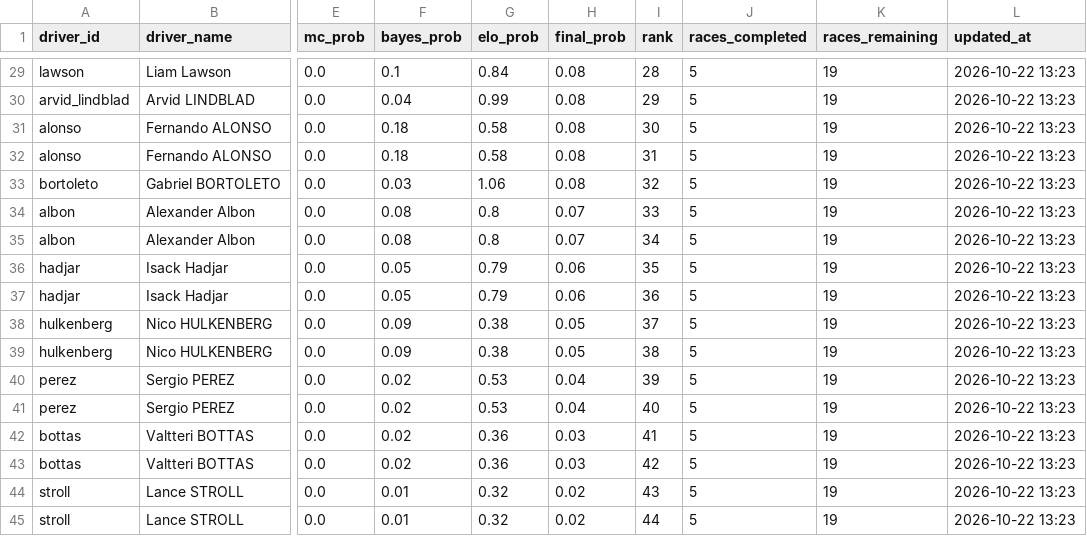
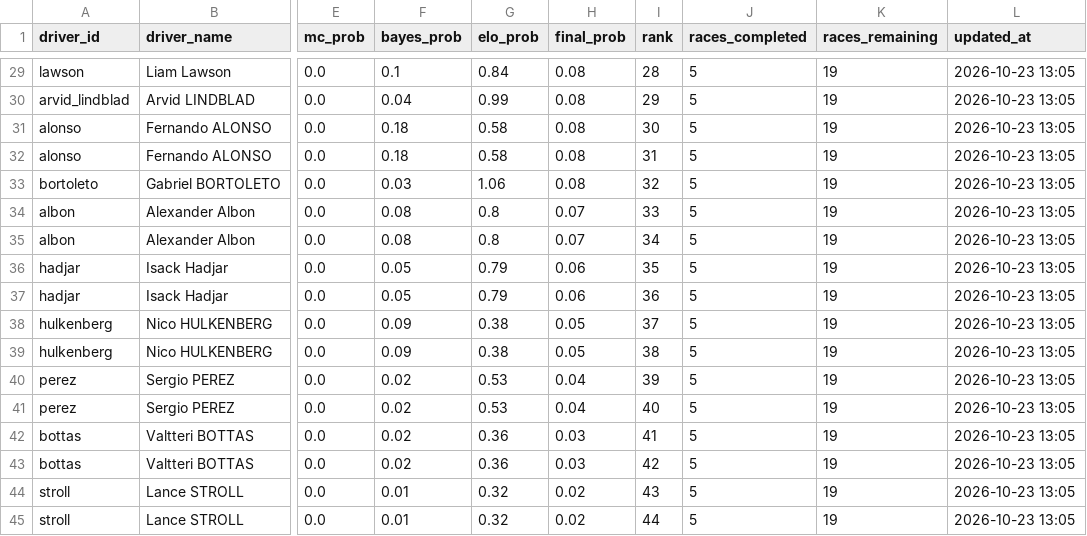
Before and after one commit to sreemaanshivkirth05/f1-predictor, a CSV file: data/final_predictions.csv, drawn as a sheet; only a part is shown, gaps mark what is left out; the diff covers the shown part only; the diff names each change by its address in the sheet, - before the commit and + after, or states it on an @@ line.

```diff
--- a/data/final_predictions.csv
+++ b/data/final_predictions.csv
-L29:L45 (updated_at): 2026-10-22 13:23
+L29:L45 (updated_at): 2026-10-23 13:05
```
Also changed, not shown: 35 edited cells elsewhere in this file, data/championship_probabilities.csv, data/monte_carlo_results.csv, 2 other files.
